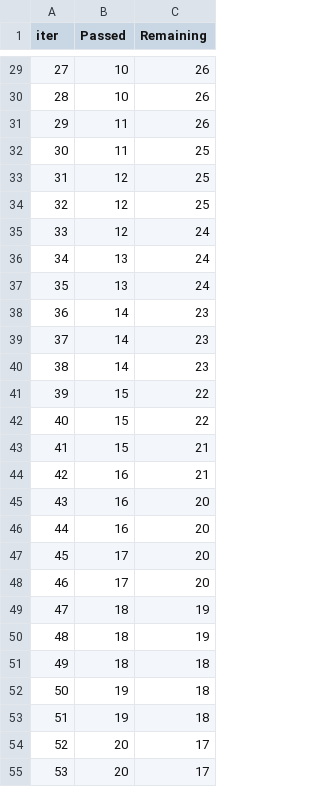
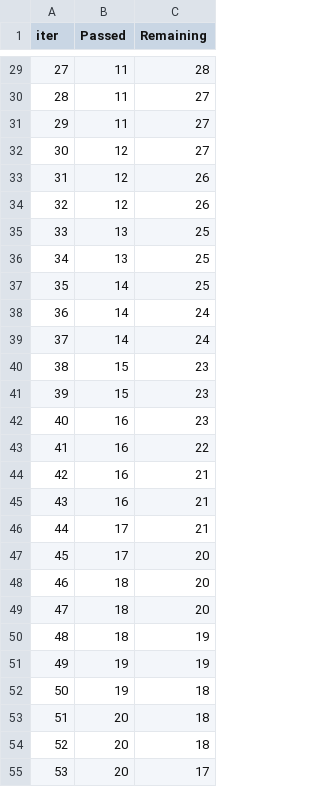
Before and after one commit to Freshbuilding/2024, a TSV file: catboost_info/time_left.tsv, drawn as a sheet; only a part is shown, gaps mark what is left out; the diff covers the shown part only.

```diff
--- a/catboost_info/time_left.tsv
+++ b/catboost_info/time_left.tsv
@@ -29,27 +29,27 @@ iter	Passed	Remaining
-27	10	26
-28	10	26
-29	11	26
-30	11	25
-31	12	25
-32	12	25
-33	12	24
-34	13	24
-35	13	24
-36	14	23
-37	14	23
-38	14	23
-39	15	22
-40	15	22
-41	15	21
+27	11	28
+28	11	27
+29	11	27
+30	12	27
+31	12	26
+32	12	26
+33	13	25
+34	13	25
+35	14	25
+36	14	24
+37	14	24
+38	15	23
+39	15	23
+40	16	23
+41	16	22
 42	16	21
-43	16	20
-44	16	20
+43	16	21
+44	17	21
 45	17	20
-46	17	20
-47	18	19
+46	18	20
+47	18	20
 48	18	19
-49	18	18
+49	19	19
 50	19	18
-51	19	18
-52	20	17
+51	20	18
+52	20	18
 53	20	17
```
Also changed, not shown: 52 edited cells elsewhere in this file, 6 other files.
